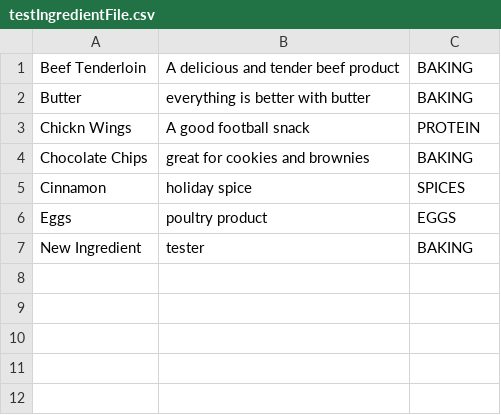
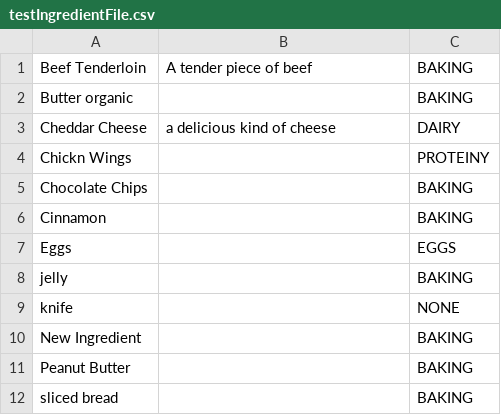
Before and after one commit to sp1222/Recipe_Manager, a CSV file: testIngredientFile.csv, drawn as a sheet.

```diff
--- a/testIngredientFile.csv
+++ b/testIngredientFile.csv
@@ -1,7 +1,12 @@
-Beef Tenderloin,A delicious and tender beef product,BAKING
-Butter,everything is better with butter,BAKING
-Chickn Wings,A good football snack,PROTEIN
-Chocolate Chips,great for cookies and brownies,BAKING
-Cinnamon,holiday spice,SPICES
-Eggs,poultry product,EGGS
-New Ingredient,tester,BAKING
+Beef Tenderloin,A tender piece of beef,BAKING
+Butter organic,,BAKING
+Cheddar Cheese,a delicious kind of cheese,DAIRY
+Chickn Wings,,PROTEINY
+Chocolate Chips,,BAKING
+Cinnamon,,BAKING
+Eggs,,EGGS
+jelly,,BAKING
+knife,,NONE
+New Ingredient,,BAKING
+Peanut Butter,,BAKING
+sliced bread,,BAKING
```
Also changed, not shown: testRecipeFile.csv, 10 other files.
